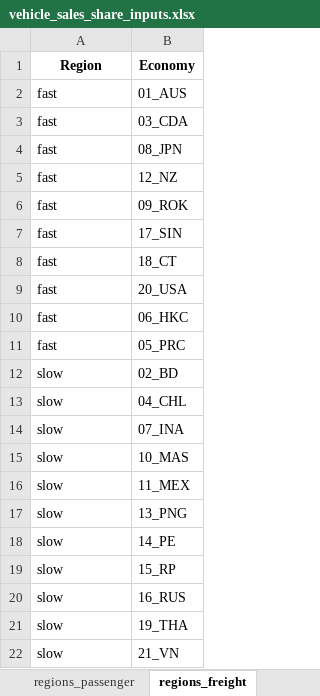
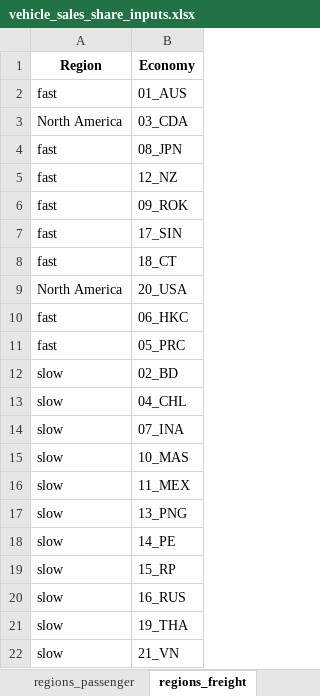
Before and after one commit to asia-pacific-energy-research-centre/transport_model_9th_edition, an Excel workbook: input_data/vehicle_sales_share_inputs.xlsx, sheet regions_freight, drawn as a sheet; values as stored, in another font and other column widths than the file's, no borders; the diff names each change by its address in the sheet, - before the commit and + after, or states it on an @@ line.

```diff
--- a/input_data/vehicle_sales_share_inputs.xlsx (sheet regions_freight)
+++ b/input_data/vehicle_sales_share_inputs.xlsx (sheet regions_freight)
-A3 (Region): fast
+A3 (Region): North America
-A9 (Region): fast
+A9 (Region): North America
```
Also changed, not shown: sheet passenger_drive_shares, sheet freight_drive_shares, sheet vehicle_type_growth, sheet regions_passenger, 26 other files.
